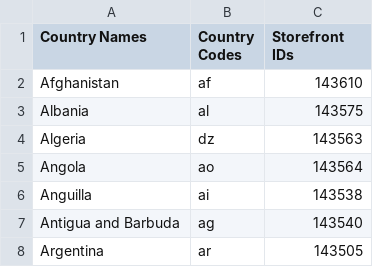
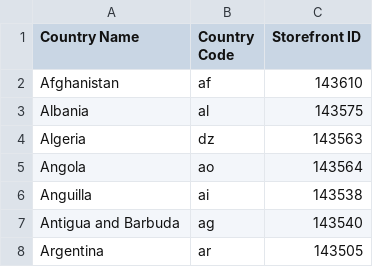
Before and after one commit to MrBukLau/mp3tag-web-sources-scripts, a CSV file: Information/iTunes Country Codes and Storefront IDs.csv, drawn as a sheet; only a part is shown.

Commit message:
Update iTunes Country Codes and Storefront IDs.csv

```diff
--- a/Information/iTunes Country Codes and Storefront IDs.csv
+++ b/Information/iTunes Country Codes and Storefront IDs.csv
@@ -1,2 +1,2 @@
-Country Names,Country Codes,Storefront IDs
+Country Name,Country Code,Storefront ID
 Afghanistan,af,143610
```
